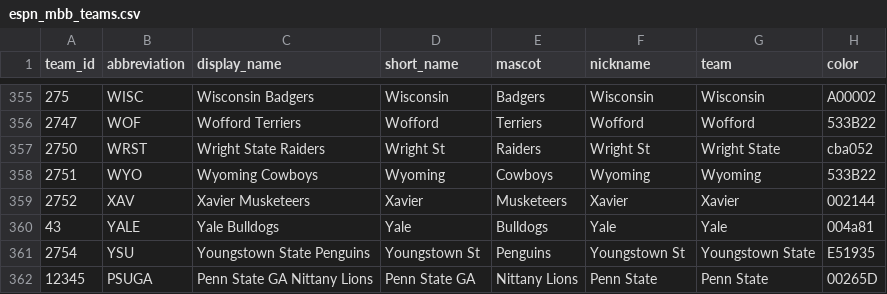
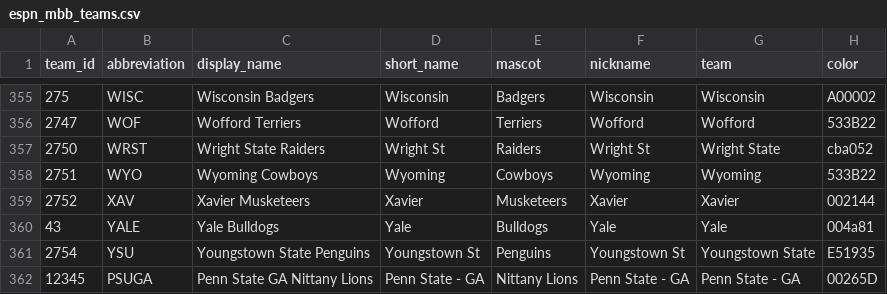
Before and after one commit to gurleen/dtv-gfx-package-2023, a CSV file: server/espn_mbb_teams.csv, drawn as a sheet; only a part is shown, gaps mark what is left out; the diff names each change by its address in the sheet, - before the commit and + after, or states it on an @@ line.

Commit message:
update

```diff
--- a/server/espn_mbb_teams.csv
+++ b/server/espn_mbb_teams.csv
-D362 (short_name): Penn State GA
+D362 (short_name): Penn State - GA
-F362 (nickname): Penn State
+F362 (nickname): Penn State - GA
-G362 (team): Penn State
+G362 (team): Penn State - GA
```
